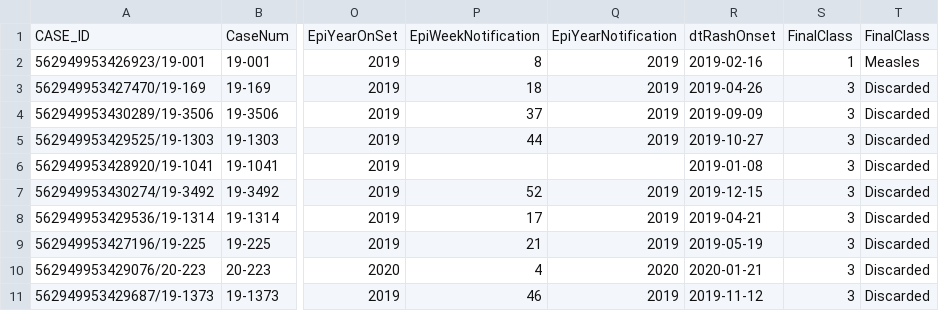
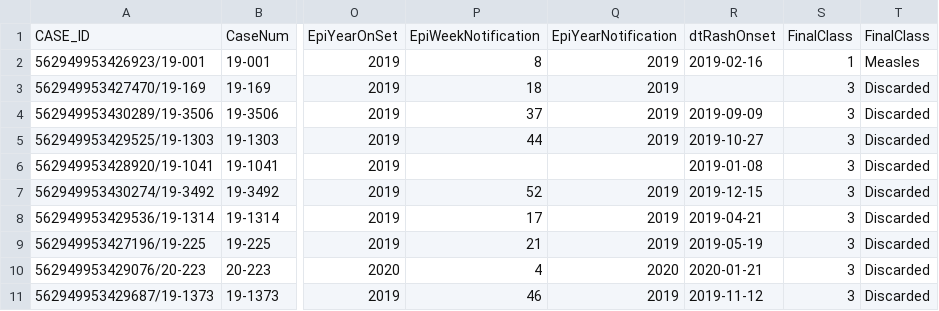
Before and after one commit to IM-Data-PAHO/InteroperabiliyPAHOVPD-BackEnd, a CSV file: archivos/AR-CasesOriginalTop10.csv, drawn as a sheet; only a part is shown, gaps mark what is left out; the diff names each change by its address in the sheet, - before the commit and + after, or states it on an @@ line.

```diff
--- a/archivos/AR-CasesOriginalTop10.csv
+++ b/archivos/AR-CasesOriginalTop10.csv
-R3: 2019-04-26
+R3: (empty)
```
Also changed, not shown: 5 other files.
